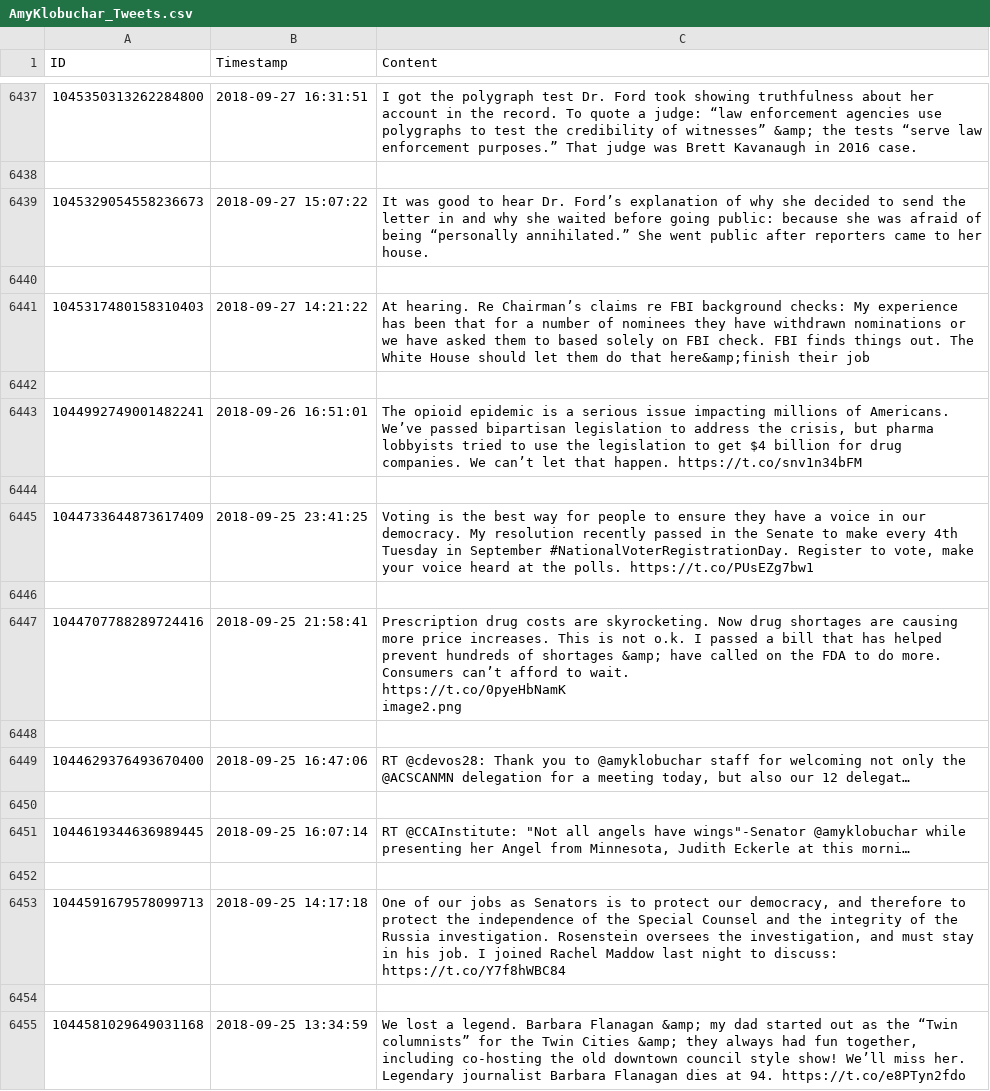
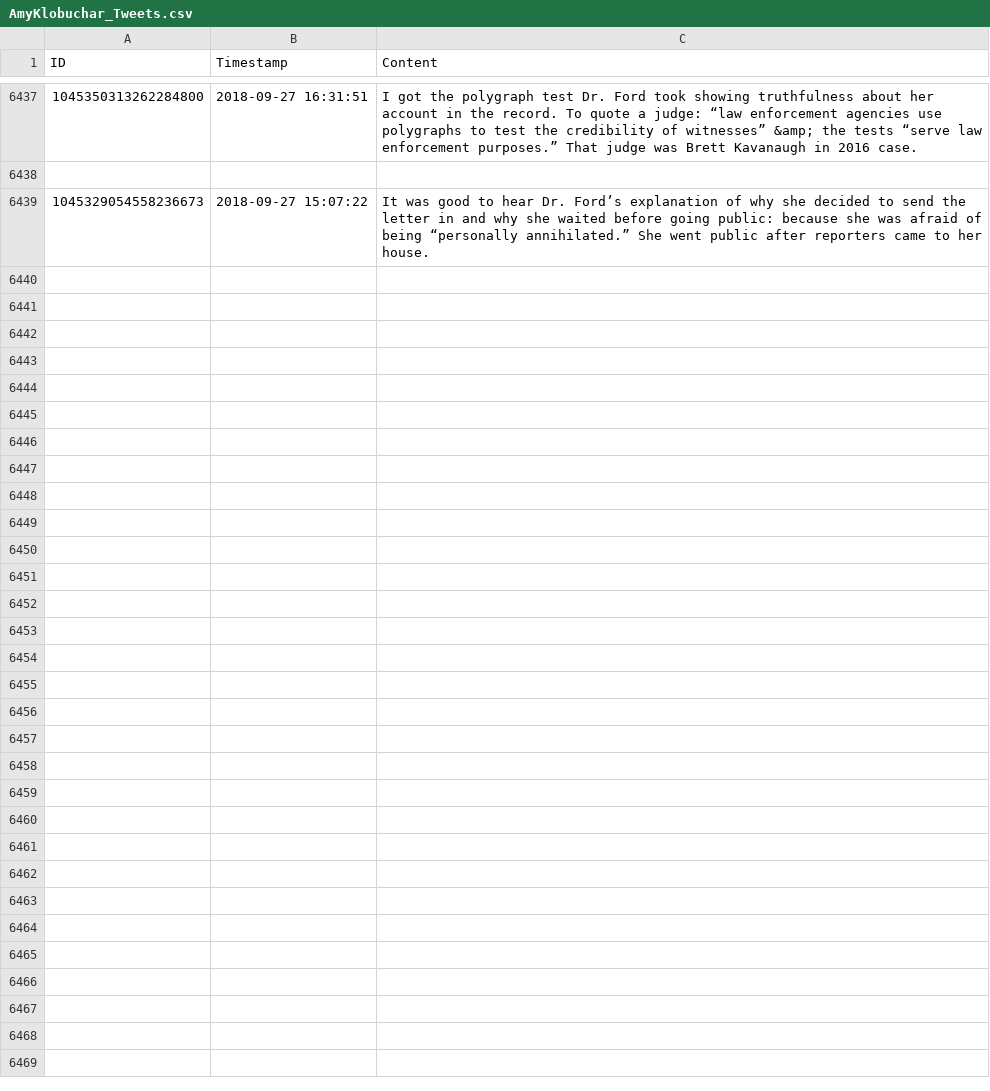
Before and after one commit to joshabraham04/Word-Clout, a CSV file: Tweets Scraped/AmyKlobuchar_Tweets.csv, drawn as a sheet; only a part is shown, gaps mark what is left out; ↵ is a line break in a cell; the diff names each change by its address in the sheet, - before the commit and + after, or states it on an @@ line.

```diff
--- a/Tweets Scraped/AmyKlobuchar_Tweets.csv
+++ b/Tweets Scraped/AmyKlobuchar_Tweets.csv
-row 6440: (empty)
-row 6441: 1045317480158310403 | 2018-09-27 14:21:22 | At hearing. Re Chairman’s claims re FBI background checks: My experience has been that for a number of nominees they have withdrawn nominations or we have asked them to based solely on FBI check. FBI finds things out. The White House should let them do that here&amp;finish their job
-row 6442: (empty)
-row 6443: 1044992749001482241 | 2018-09-26 16:51:01 | The opioid epidemic is a serious issue impacting millions of Americans. We’ve passed bipartisan legislation to address the crisis, but pharma lobbyists tried to use the legislation to get $4 billion for drug companies. We can’t let that happen. https://t.co/snv1n34bFM
-row 6444: (empty)
-row 6445: 1044733644873617409 | 2018-09-25 23:41:25 | Voting is the best way for people to ensure they have a voice in our democracy. My resolution recently passed in the Senate to make every 4th Tuesday in September #NationalVoterRegistrationDay. Register to vote, make your voice heard at the polls. https://t.co/PUsEZg7bw1
-row 6446: (empty)
-row 6447: 1044707788289724416 | 2018-09-25 21:58:41 | Prescription drug costs are skyrocketing. Now drug shortages are causing more price increases. This is not o.k. I passed a bill that has helped prevent hundreds of shortages &amp; have called on the FDA to do more. Consumers can’t afford to wait. ↵ https://t.co/0pyeHbNamK ↵ image2.png
-row 6448: (empty)
-row 6449: 1044629376493670400 | 2018-09-25 16:47:06 | RT @cdevos28: Thank you to @amyklobuchar staff for welcoming not only the @ACSCANMN delegation for a meeting today, but also our 12 delegat…
-row 6450: (empty)
-row 6451: 1044619344636989445 | 2018-09-25 16:07:14 | RT @CCAInstitute: "Not all angels have wings"-Senator @amyklobuchar while presenting her Angel from Minnesota, Judith Eckerle at this morni…
-row 6452: (empty)
-row 6453: 1044591679578099713 | 2018-09-25 14:17:18 | One of our jobs as Senators is to protect our democracy, and therefore to protect the independence of the Special Counsel and the integrity of the Russia investigation. Rosenstein oversees the investigation, and must stay in his job. I joined Rachel Maddow last night to discuss: https://t.co/Y7f8hWBC84
-row 6454: (empty)
-row 6455: 1044581029649031168 | 2018-09-25 13:34:59 | We lost a legend. Barbara Flanagan &amp; my dad started out as the “Twin columnists” for the Twin Cities &amp; they always had fun together, including co-hosting the old downtown council style show! We’ll miss her. Legendary journalist Barbara Flanagan dies at 94. https://t.co/e8PTyn2fdo
```
Also changed, not shown: Tweets Scraped/GovBillWeld_Tweets.csv, Tweets Scraped/JoeBiden_Tweets.csv, 11 other files.
